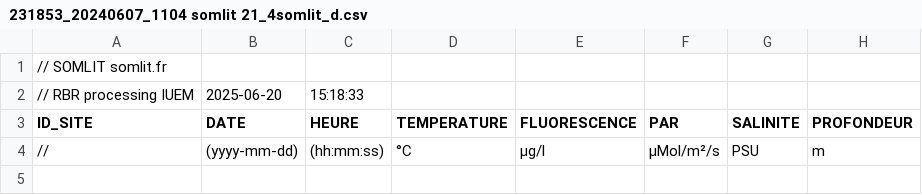
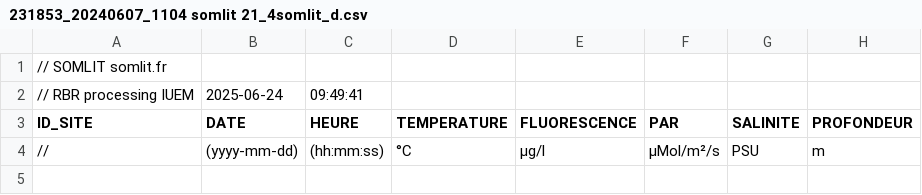
Before and after one commit to epoirierIRD/Proc_RBR_Somlit, a CSV file: 20240606/231853_20240607_1104 somlit 21/downcast/231853_20240607_1104 somlit 21_4somlit_d.csv, drawn as a sheet; only a part is shown.

```diff
--- a/20240606/231853_20240607_1104 somlit 21/downcast/231853_20240607_1104 somlit 21_4somlit_d.csv
+++ b/20240606/231853_20240607_1104 somlit 21/downcast/231853_20240607_1104 somlit 21_4somlit_d.csv
@@ -1,3 +1,3 @@
 // SOMLIT somlit.fr;;;;;;;
-// RBR processing IUEM;2025-06-20;15:18:33;;;;;
+// RBR processing IUEM;2025-06-24;09:49:41;;;;;
 ID_SITE;DATE;HEURE;TEMPERATURE;FLUORESCENCE;PAR;SALINITE;PROFONDEUR
```
Also changed, not shown: 20240606/231853_20240607_1104 somlit 21/downcast/231853_20240607_1104 somlit 21_profile0.csv, 20240606/231853_20240607_1104 somlit 21/upcast/231853_20240607_1104 somlit 21_4somlit_u.csv, 29 other files.
